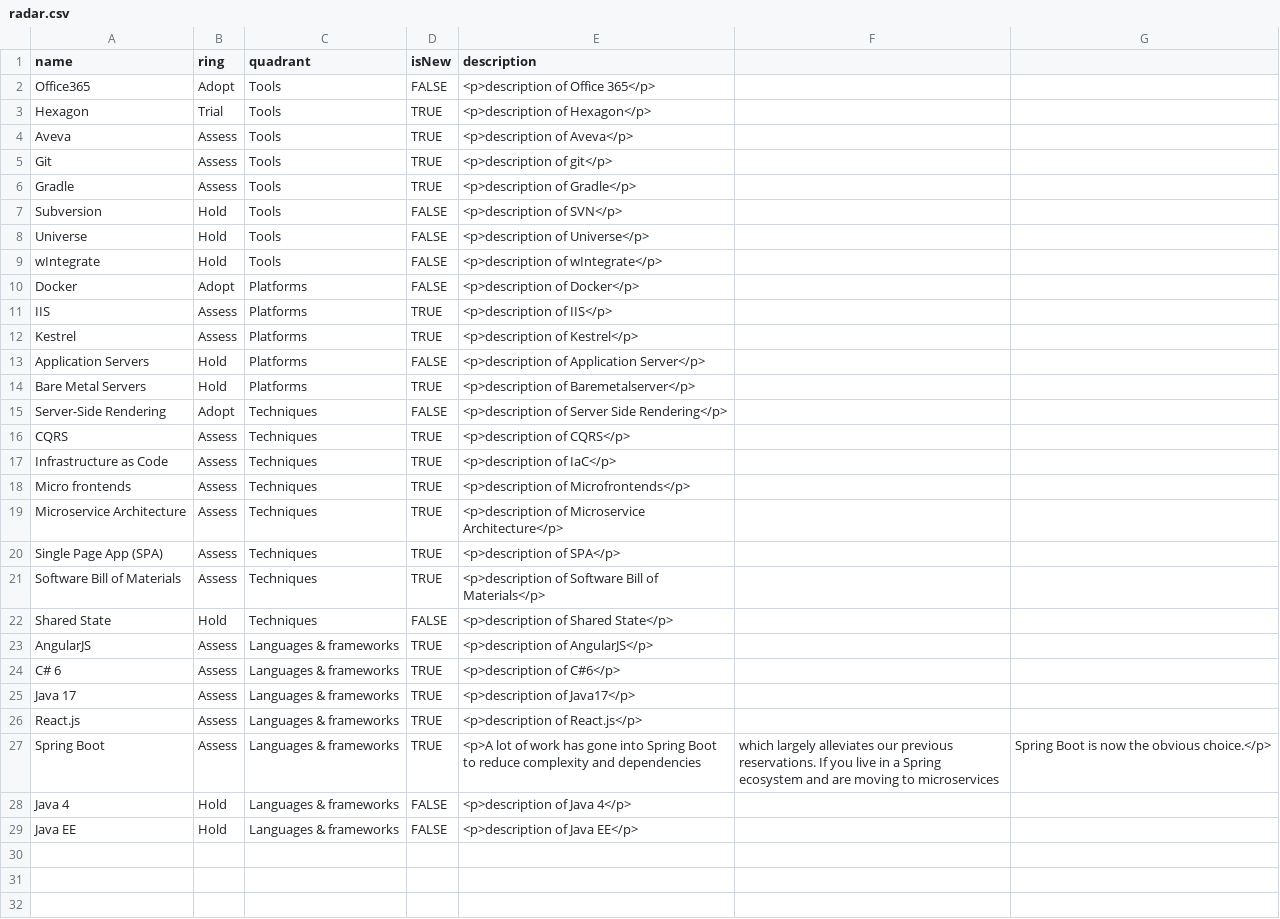
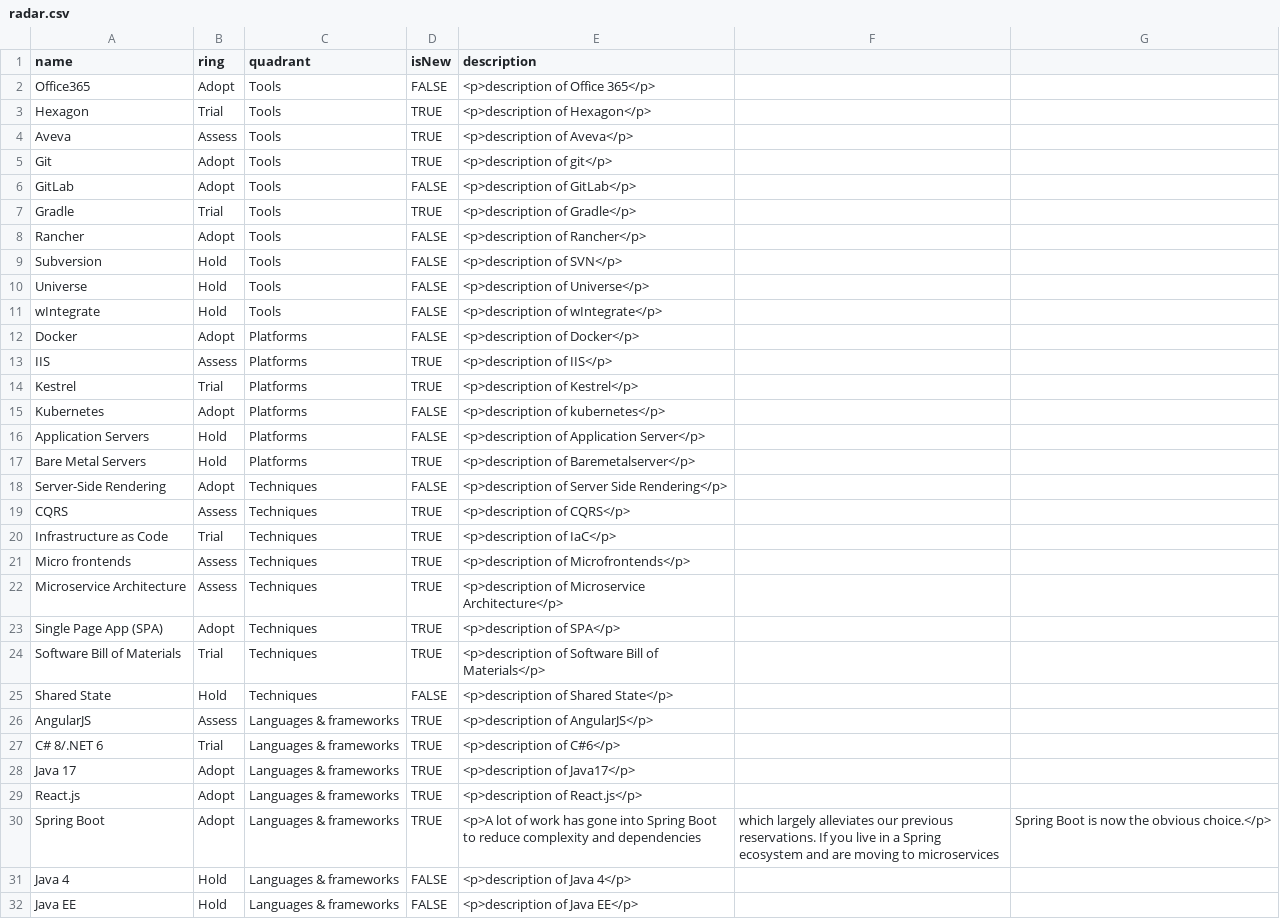
Before and after one commit to antongerbracht/antontest, a CSV file: radar.csv, drawn as a sheet.

Commit message:
update

```diff
--- a/radar.csv
+++ b/radar.csv
@@ -4,4 +4,6 @@ Hexagon,Trial,Tools,TRUE,<p>description of Hexagon</p>
 Aveva,Assess,Tools,TRUE,<p>description of Aveva</p>
-Git,Assess,Tools,TRUE,<p>description of git</p>
-Gradle,Assess,Tools,TRUE,<p>description of Gradle</p>
+Git,Adopt,Tools,TRUE,<p>description of git</p>
+GitLab,Adopt,Tools,FALSE,<p>description of GitLab</p>
+Gradle,Trial,Tools,TRUE,<p>description of Gradle</p>
+Rancher,Adopt,Tools,FALSE,<p>description of Rancher</p>
 Subversion,Hold,Tools,FALSE,<p>description of SVN</p>
@@ -11,3 +13,4 @@ Docker,Adopt,Platforms,FALSE,<p>description of Docker</p>
 IIS,Assess,Platforms,TRUE,<p>description of IIS</p>
-Kestrel,Assess,Platforms,TRUE,<p>description of Kestrel</p>
+Kestrel,Trial,Platforms,TRUE,<p>description of Kestrel</p>
+Kubernetes,Adopt,Platforms,FALSE,<p>description of kubernetes</p>
 Application Servers,Hold,Platforms,FALSE,<p>description of Application Server</p>
@@ -16,13 +19,13 @@ Server-Side Rendering,Adopt,Techniques,FALSE,<p>description of Server Side Rende
 CQRS,Assess,Techniques,TRUE,<p>description of CQRS</p>
-Infrastructure as Code,Assess,Techniques,TRUE,<p>description of IaC</p>
+Infrastructure as Code,Trial,Techniques,TRUE,<p>description of IaC</p>
 Micro frontends,Assess,Techniques,TRUE,<p>description of Microfrontends</p>
 Microservice Architecture,Assess,Techniques,TRUE,<p>description of Microservice Architecture</p>
-Single Page App (SPA),Assess,Techniques,TRUE,<p>description of SPA</p>
-Software Bill of Materials,Assess,Techniques,TRUE,<p>description of Software Bill of Materials</p>
+Single Page App (SPA),Adopt,Techniques,TRUE,<p>description of SPA</p>
+Software Bill of Materials,Trial,Techniques,TRUE,<p>description of Software Bill of Materials</p>
 Shared State,Hold,Techniques,FALSE,<p>description of Shared State</p>
 AngularJS,Assess,Languages & frameworks,TRUE,<p>description of AngularJS</p>
-C# 6,Assess,Languages & frameworks,TRUE,<p>description of C#6</p>
-Java 17,Assess,Languages & frameworks,TRUE,<p>description of Java17</p>
-React.js,Assess,Languages & frameworks,TRUE,<p>description of React.js</p>
-Spring Boot,Assess,Languages & frameworks,TRUE,<p>A lot of work has gone into Spring Boot to reduce complexity and dependencies, which largely alleviates our previous reservations. If you live in a Spring ecosystem and are moving to microservices, Spring Boot is now the obvious choice.</p>
+C# 8/.NET 6,Trial,Languages & frameworks,TRUE,<p>description of C#6</p>
+Java 17,Adopt,Languages & frameworks,TRUE,<p>description of Java17</p>
+React.js,Adopt,Languages & frameworks,TRUE,<p>description of React.js</p>
+Spring Boot,Adopt,Languages & frameworks,TRUE,<p>A lot of work has gone into Spring Boot to reduce complexity and dependencies, which largely alleviates our previous reservations. If you live in a Spring ecosystem and are moving to microservices, Spring Boot is now the obvious choice.</p>
 Java 4,Hold,Languages & frameworks,FALSE,<p>description of Java 4</p>
```
